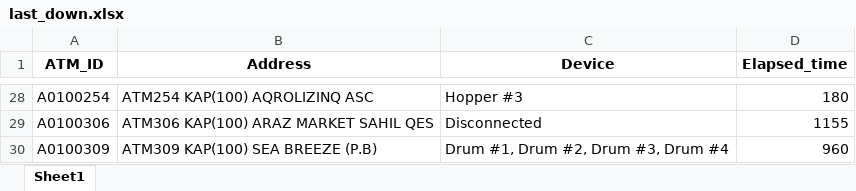
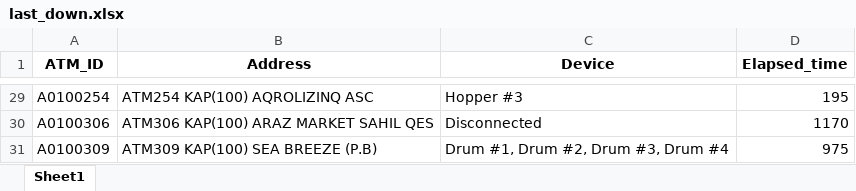
Before and after one commit to kbturgut090/fimi, an Excel workbook: last_down.xlsx, sheet Sheet1, drawn as a sheet; only a part is shown, gaps mark what is left out; values as stored, in another font and other column widths than the file's, no borders; addresses are those after the commit; the diff covers the shown part only; the diff names each change by its address in the sheet, - before the commit and + after, or states it on an @@ line.

```diff
--- a/last_down.xlsx (sheet Sheet1)
+++ b/last_down.xlsx (sheet Sheet1)
-D29 (Elapsed_time): 180
+D29 (Elapsed_time): 195
-D30 (Elapsed_time): 1155
+D30 (Elapsed_time): 1170
-D31 (Elapsed_time): 960
+D31 (Elapsed_time): 975
```
Also changed, not shown: other rows of this sheet.
